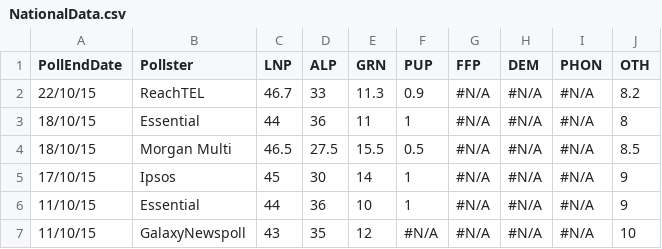
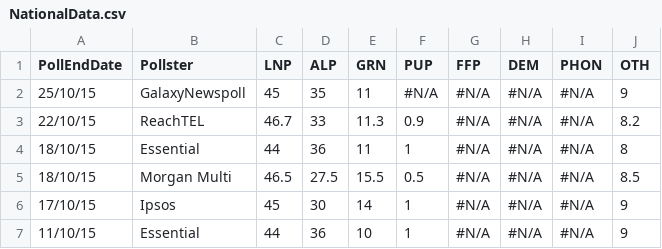
Before and after one commit to PhantomTrend/ptcode, a CSV file: PollingData/NationalData.csv, drawn as a sheet; only a part is shown; the shorter side is filled out with more unchanged rows; the diff names each change by its address in the sheet, - before the commit and + after, or states it on an @@ line.

```diff
--- a/PollingData/NationalData.csv
+++ b/PollingData/NationalData.csv
+row 2: 25/10/15 | GalaxyNewspoll | 45 | 35 | 11 | #N/A | #N/A | #N/A | #N/A | 9
```
Also changed, not shown: PollingData/National2ppData.csv, PollingData/PollingURLs.csv.
